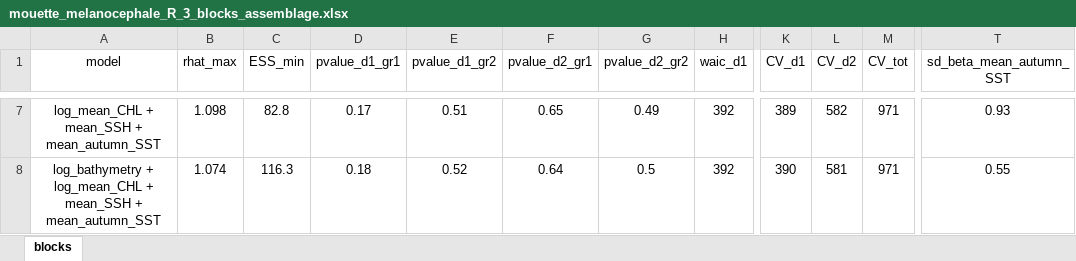
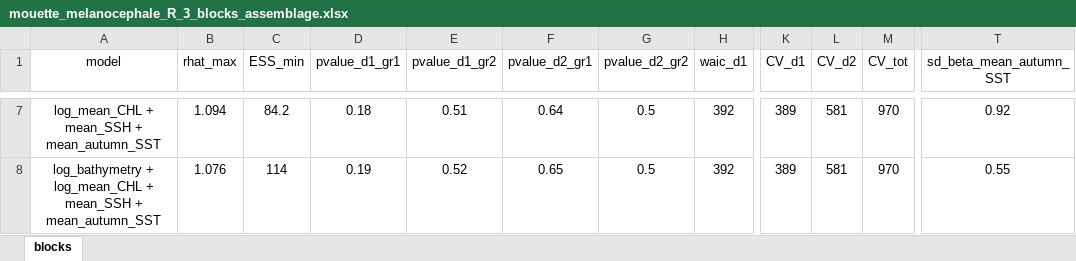
Before and after one commit to louisschroll/stage_M2, an Excel workbook: 3.results/model_selection/mouette_melanocephale_R_3_blocks_assemblage.xlsx, sheet blocks, drawn as a sheet; only a part is shown, gaps mark what is left out; values as stored, in another font and other column widths than the file's, no borders; conditional formats not drawn; the diff covers the shown part only; the diff names each change by its address in the sheet, - before the commit and + after, or states it on an @@ line.

```diff
--- a/3.results/model_selection/mouette_melanocephale_R_3_blocks_assemblage.xlsx (sheet blocks)
+++ b/3.results/model_selection/mouette_melanocephale_R_3_blocks_assemblage.xlsx (sheet blocks)
-B7 (rhat_max): 1.098
+B7 (rhat_max): 1.094
-C7 (ESS_min): 82.8
+C7 (ESS_min): 84.2
-D7 (pvalue_d1_gr1): 0.17
+D7 (pvalue_d1_gr1): 0.18
-F7 (pvalue_d2_gr1): 0.65
+F7 (pvalue_d2_gr1): 0.64
-G7 (pvalue_d2_gr2): 0.49
+G7 (pvalue_d2_gr2): 0.5
-L7 (CV_d2): 582
+L7 (CV_d2): 581
-M7:M8 (CV_tot): 971
+M7:M8 (CV_tot): 970
-T7 (sd_beta_mean_autumn_SST): 0.93
+T7 (sd_beta_mean_autumn_SST): 0.92
-B8 (rhat_max): 1.074
+B8 (rhat_max): 1.076
-C8 (ESS_min): 116.3
+C8 (ESS_min): 114
-D8 (pvalue_d1_gr1): 0.18
+D8 (pvalue_d1_gr1): 0.19
-F8 (pvalue_d2_gr1): 0.64
+F8 (pvalue_d2_gr1): 0.65
-K8 (CV_d1): 390
+K8 (CV_d1): 389
```
Also changed, not shown: 29 edited cells elsewhere in this sheet, 3.results/model_selection/mouette_pygmee_HR_3_blocks_assemblage.xlsx, 3.results/model_selection/mouette_pygmee_HR_4_add_spatial_effects.xlsx, 38 other files.
